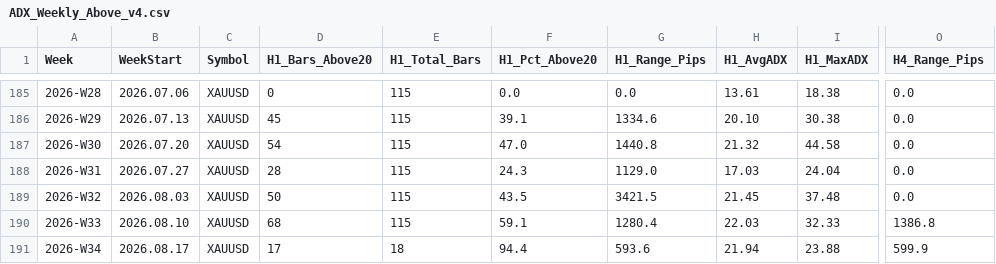
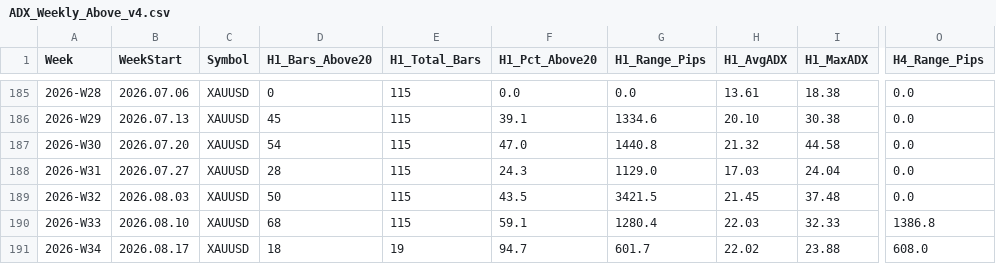
Before and after one commit to arokamiya98-svg/adxscore-heatmap, a CSV file: mt5_data/ADX_Weekly_Above_v4.csv, drawn as a sheet; only a part is shown, gaps mark what is left out; the diff names each change by its address in the sheet, - before the commit and + after, or states it on an @@ line.

```diff
--- a/mt5_data/ADX_Weekly_Above_v4.csv
+++ b/mt5_data/ADX_Weekly_Above_v4.csv
-D191 (H1_Bars_Above20): 17
+D191 (H1_Bars_Above20): 18
-E191 (H1_Total_Bars): 18
+E191 (H1_Total_Bars): 19
-F191 (H1_Pct_Above20): 94.4
+F191 (H1_Pct_Above20): 94.7
-G191 (H1_Range_Pips): 593.6
+G191 (H1_Range_Pips): 601.7
-H191 (H1_AvgADX): 21.94
+H191 (H1_AvgADX): 22.02
-O191 (H4_Range_Pips): 599.9
+O191 (H4_Range_Pips): 608.0
```
Also changed, not shown: mt5_data/H4PhaseAuto_weekly.csv, mt5_data/daily/daily_aggregate.csv, 2 other files.
